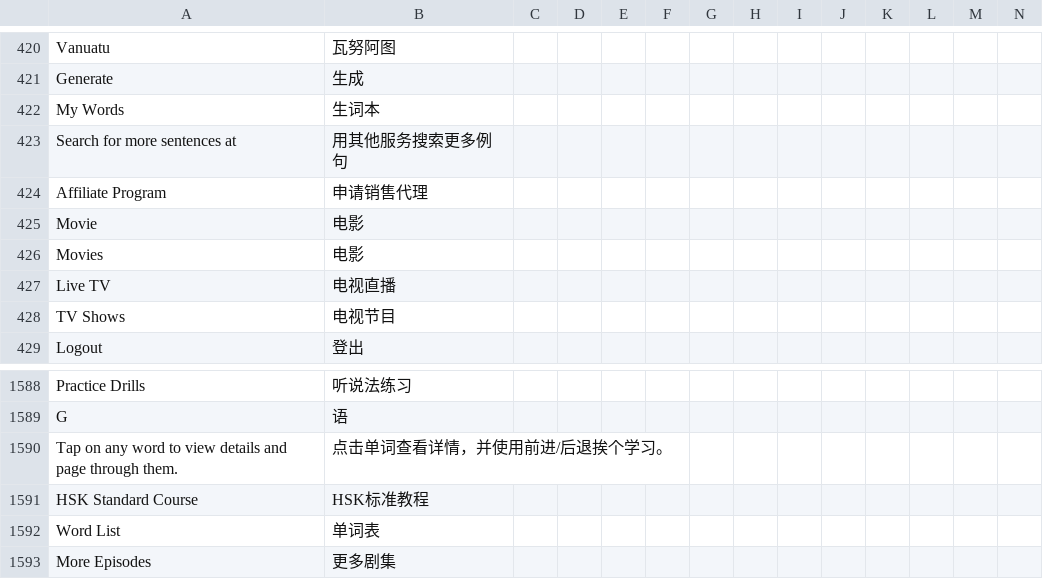
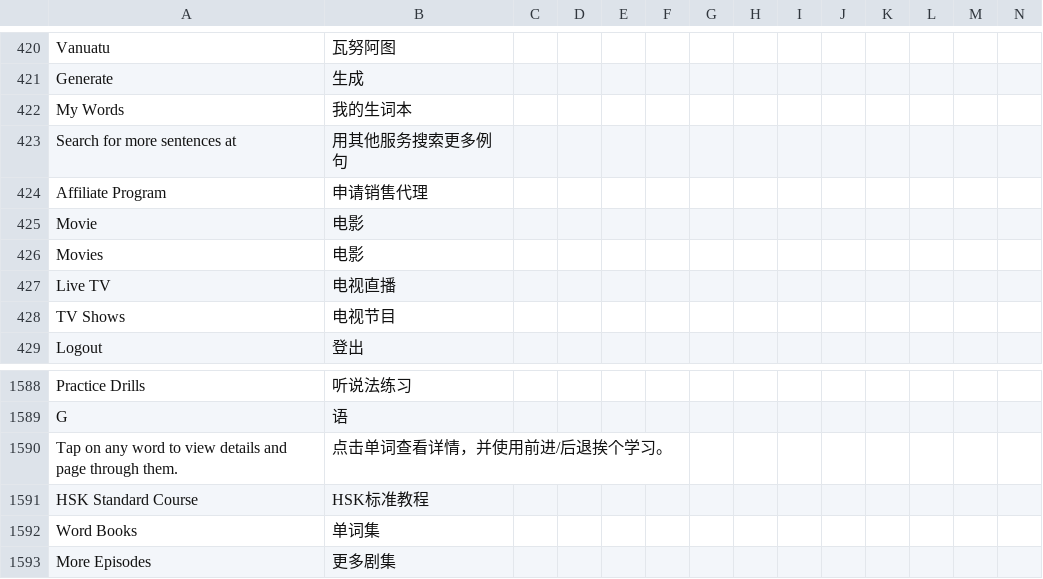
Before and after one commit to longjiang/zerotohero-nuxt, a CSV file: lib/translations.csv, drawn as a sheet; only a part is shown, gaps mark what is left out; removed rows and columns are numbered as before the commit, all else as after; rows hold the shown columns only; the diff names each change by its address in the sheet, - before the commit and + after, or states it on an @@ line.

```diff
--- a/lib/translations.csv
+++ b/lib/translations.csv
-B422: 生词本
+B422: 我的生词本
-row 1592: Word List | 单词表
+row 1592: Word Books | 单词集
```
Also changed, not shown: 1 other file.
